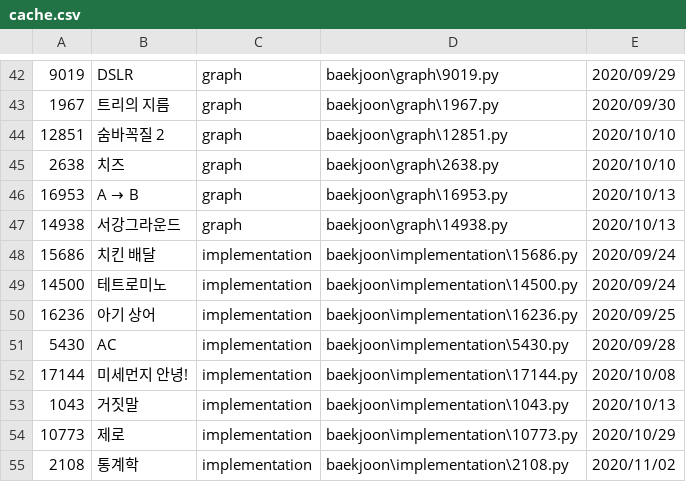
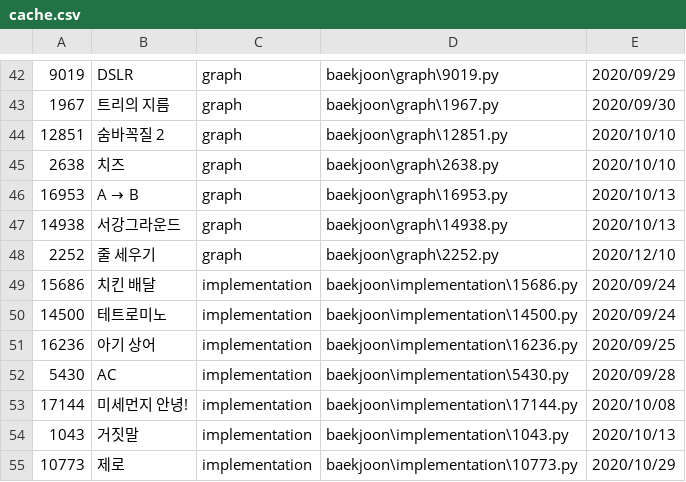
Before and after one commit to namhyun-gu/algorithm, a CSV file: scripts/cache.csv, drawn as a sheet; only a part is shown, gaps mark what is left out; the shorter side is filled out with more unchanged rows.

Commit message:
[baekjoon] Add graph 2252

```diff
--- a/scripts/cache.csv
+++ b/scripts/cache.csv
@@ -47,2 +47,3 @@
 14938,서강그라운드,graph,baekjoon\graph\14938.py,2020/10/13
+2252,줄 세우기,graph,baekjoon\graph\2252.py,2020/12/10
 15686,치킨 배달,implementation,baekjoon\implementation\15686.py,2020/09/24
```
Also changed, not shown: 2 other files.
